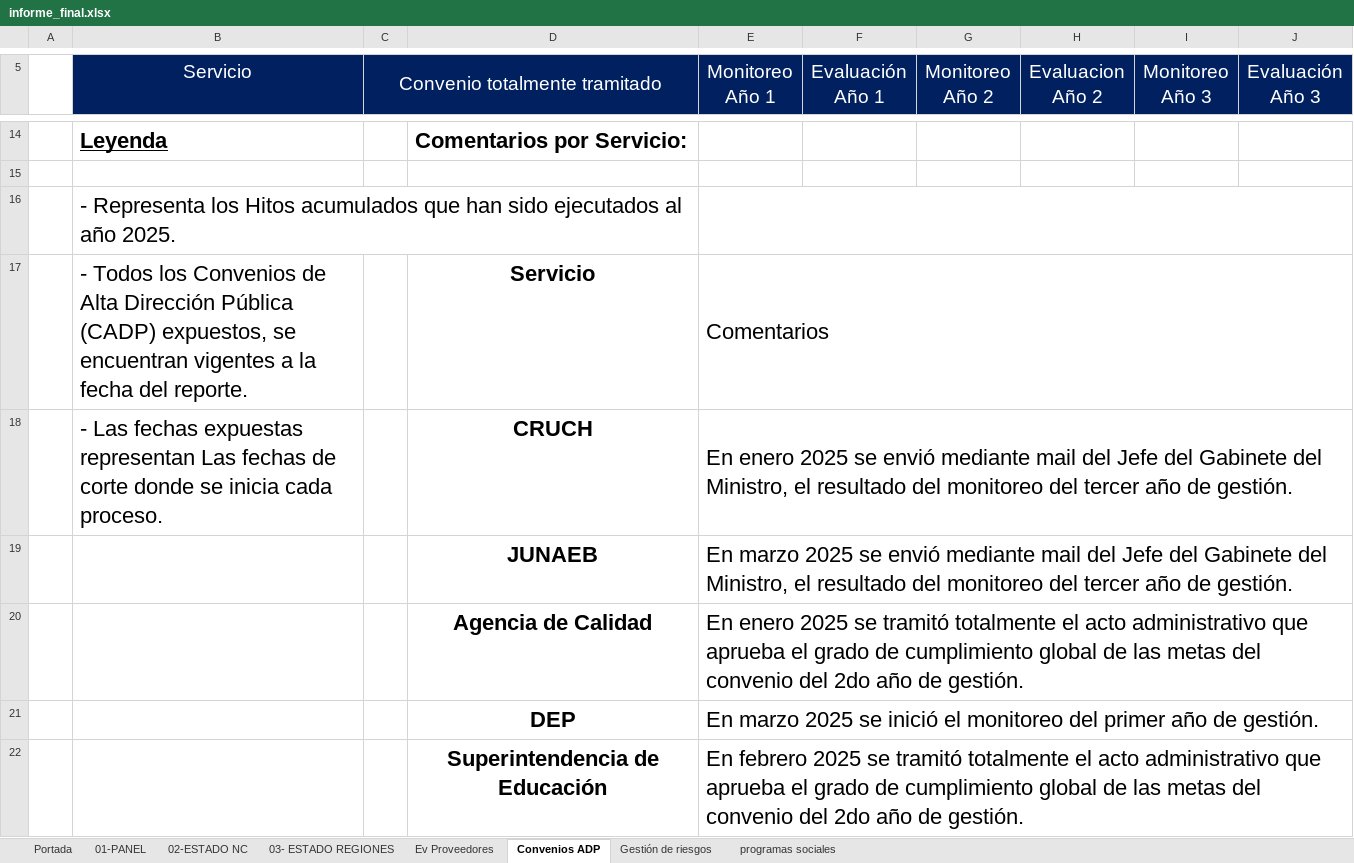
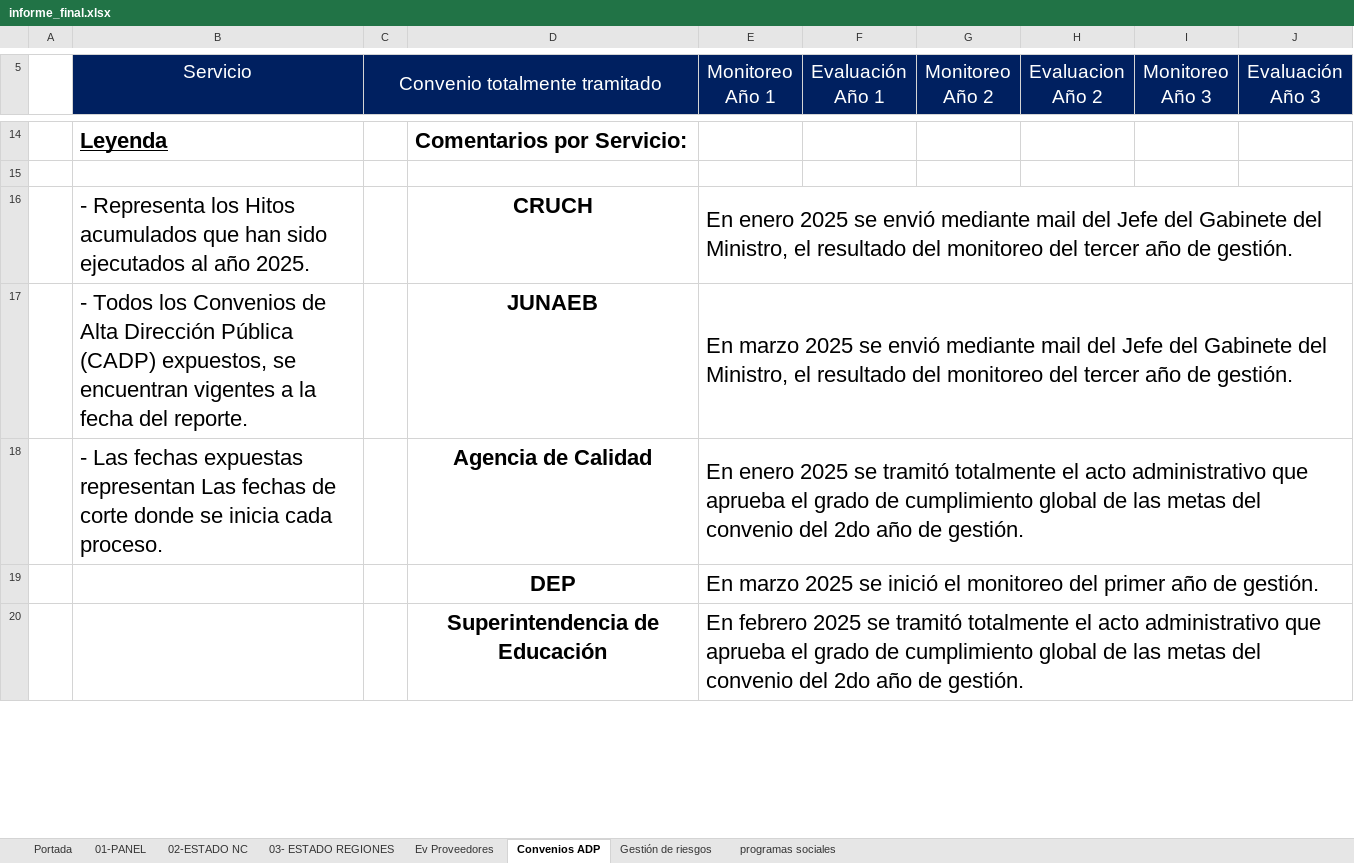
Before and after one commit to joaquinMineduc/ARMM, an Excel workbook: Backend/output/informe_final.xlsx, sheet Convenios ADP, drawn as a sheet; only a part is shown, gaps mark what is left out; values as stored, in another font and other column widths than the file's, no borders; charts and pictures not drawn; removed rows and columns are numbered as before the commit, all else as after; the diff covers the shown part only; the diff names each change by its address in the sheet, - before the commit and + after, or states it on an @@ line.

```diff
--- a/Backend/output/informe_final.xlsx (sheet Convenios ADP)
+++ b/Backend/output/informe_final.xlsx (sheet Convenios ADP)
-row 16:  | - Representa los Hitos acumulados que han sido ejecutados al año 2025.
-row 17:  | - Todos los Convenios de Alta Dirección Pública (CADP) expuestos, se encuentran vigentes a la fecha del reporte. |  | Servicio | Comentarios
-B16 (Servicio): - Las fechas expuestas representan Las fechas de corte donde se inicia cada proceso.
+B16 (Servicio): - Representa los Hitos acumulados que han sido ejecutados al año 2025.
-B17 (Servicio): (empty)
+B17 (Servicio): - Todos los Convenios de Alta Dirección Pública (CADP) expuestos, se encuentran vigentes a la fecha del reporte.
-B18 (Servicio): (empty)
+B18 (Servicio): - Las fechas expuestas representan Las fechas de corte donde se inicia cada proceso.
```
Also changed, not shown: 2 added rows and 2 edited cells elsewhere in this sheet, sheet programas sociales, sheet 01-PANEL, sheet 03- ESTADO REGIONES, sheet Portada, sheet 02-ESTADO NC, sheet Gestión de riesgos, charts or pictures, Backend/Input/format_reports/formato.xlsx, 10 other files.
